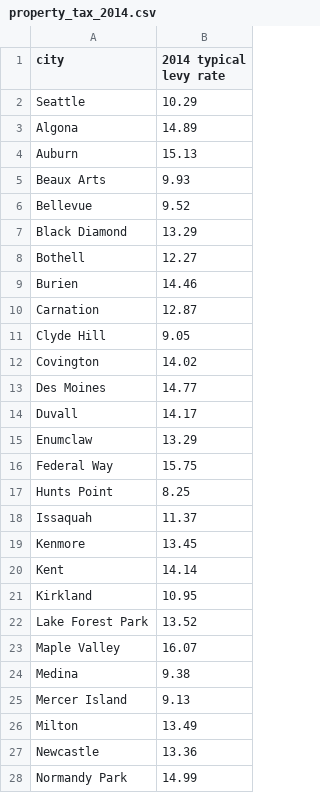
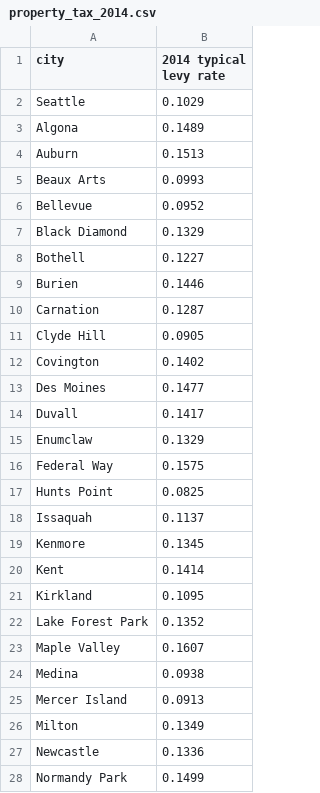
Before and after one commit to tylermcm/kingCountyExternalData, a CSV file: property_tax_2014.csv, drawn as a sheet; only a part is shown; the diff covers the shown part only.

Commit message:
Update property_tax_2014.csv

```diff
--- a/property_tax_2014.csv
+++ b/property_tax_2014.csv
@@ -1,28 +1,28 @@
 city,2014 typical levy rate
-Seattle,10.29
-Algona,14.89
-Auburn,15.13
-Beaux Arts,9.93
-Bellevue,9.52
-Black Diamond,13.29
-Bothell,12.27
-Burien,14.46
-Carnation,12.87
-Clyde Hill,9.05
-Covington,14.02
-Des Moines,14.77
-Duvall,14.17
-Enumclaw,13.29
-Federal Way,15.75
-Hunts Point,8.25
-Issaquah,11.37
-Kenmore,13.45
-Kent,14.14
-Kirkland,10.95
-Lake Forest Park,13.52
-Maple Valley,16.07
-Medina,9.38
-Mercer Island,9.13
-Milton,13.49
-Newcastle,13.36
-Normandy Park,14.99
+Seattle,0.1029
+Algona,0.1489
+Auburn,0.1513
+Beaux Arts,0.0993
+Bellevue,0.0952
+Black Diamond,0.1329
+Bothell,0.1227
+Burien,0.1446
+Carnation,0.1287
+Clyde Hill,0.0905
+Covington,0.1402
+Des Moines,0.1477
+Duvall,0.1417
+Enumclaw,0.1329
+Federal Way,0.1575
+Hunts Point,0.0825
+Issaquah,0.1137
+Kenmore,0.1345
+Kent,0.1414
+Kirkland,0.1095
+Lake Forest Park,0.1352
+Maple Valley,0.1607
+Medina,0.0938
+Mercer Island,0.0913
+Milton,0.1349
+Newcastle,0.1336
+Normandy Park,0.1499
```
Also changed, not shown: 13 edited cells elsewhere in this file.
